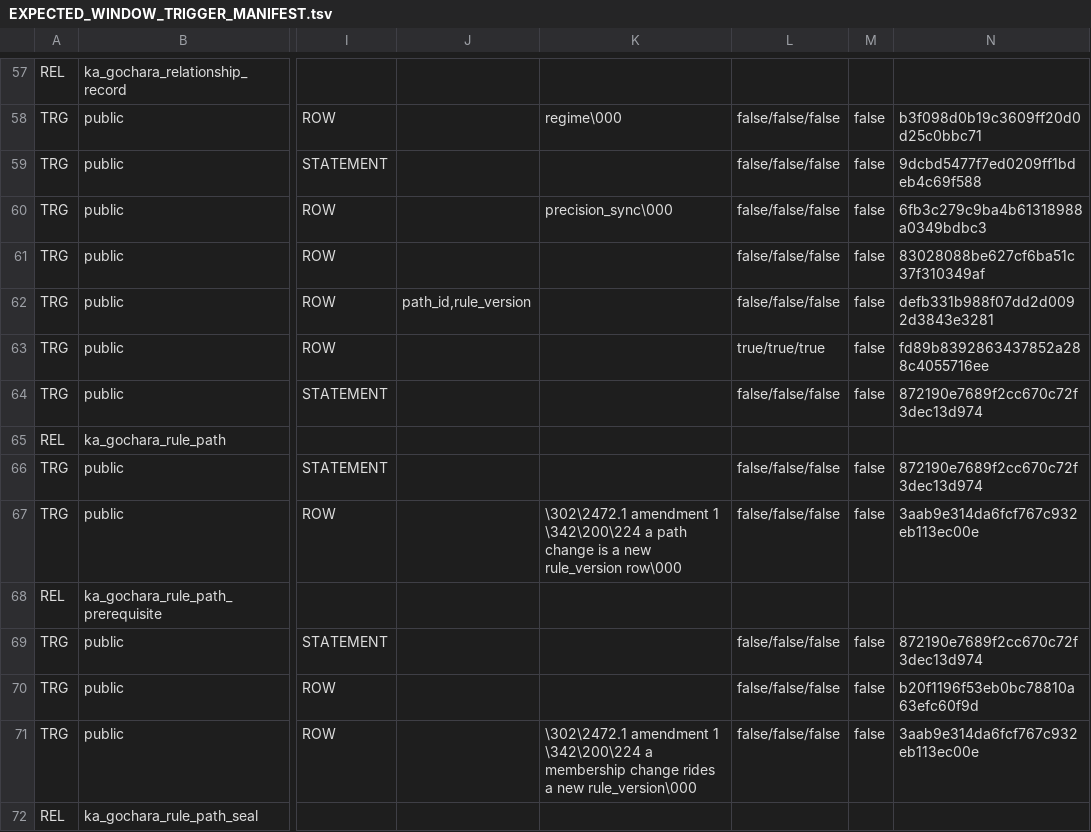
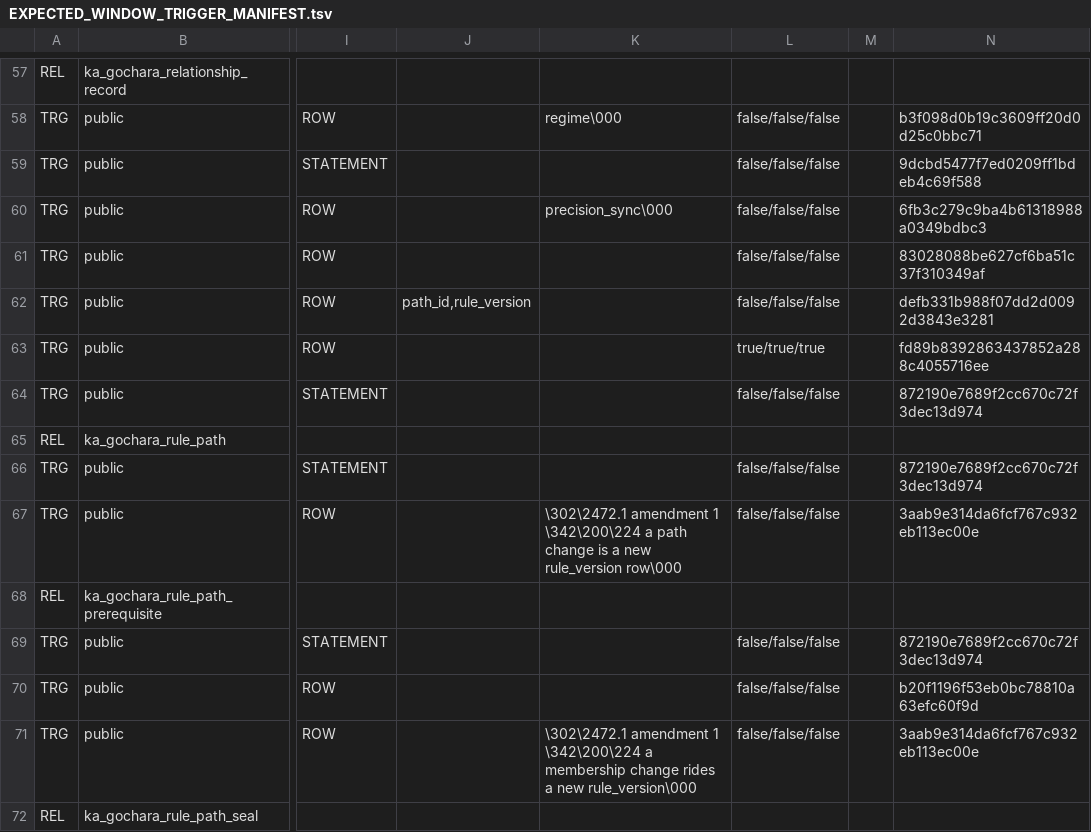
Before and after one commit to Marsys-Technologies/Madhav, a TSV file: 00_ARCHITECTURE/briefs/pravaha/runbooks/rehearsal/EXPECTED_WINDOW_TRIGGER_MANIFEST.tsv, drawn as a sheet; only a part is shown, gaps mark what is left out; the diff covers the shown part only; the diff names each change by its address in the sheet, - before the commit and + after, or states it on an @@ line.

```diff
--- a/00_ARCHITECTURE/briefs/pravaha/runbooks/rehearsal/EXPECTED_WINDOW_TRIGGER_MANIFEST.tsv
+++ b/00_ARCHITECTURE/briefs/pravaha/runbooks/rehearsal/EXPECTED_WINDOW_TRIGGER_MANIFEST.tsv
-M58:M64: false
+M58:M64: (empty)
-M66:M67: false
+M66:M67: (empty)
-M69:M71: false
+M69:M71: (empty)
```
Also changed, not shown: 94 edited cells elsewhere in this file, 7 other files.
